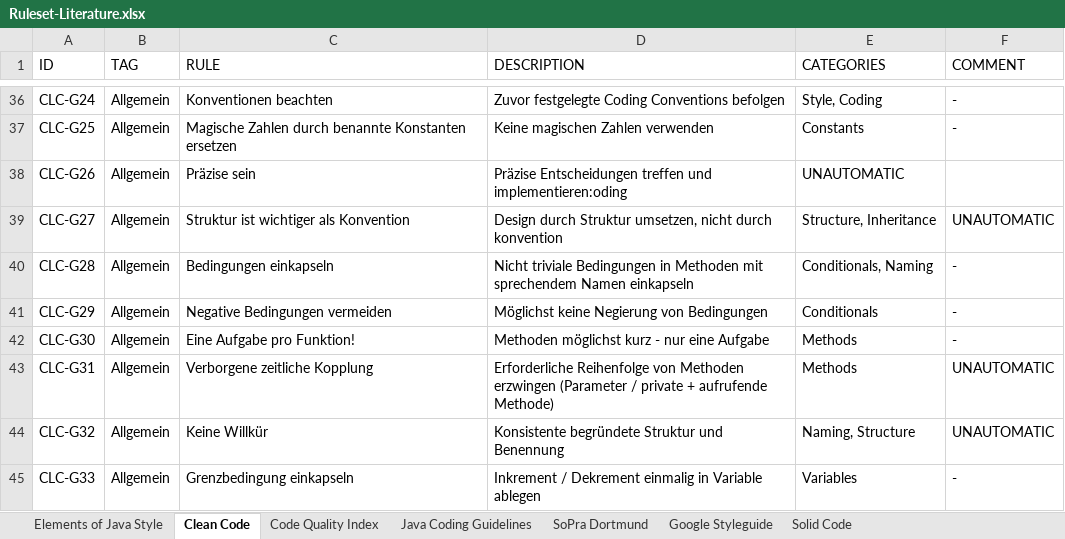
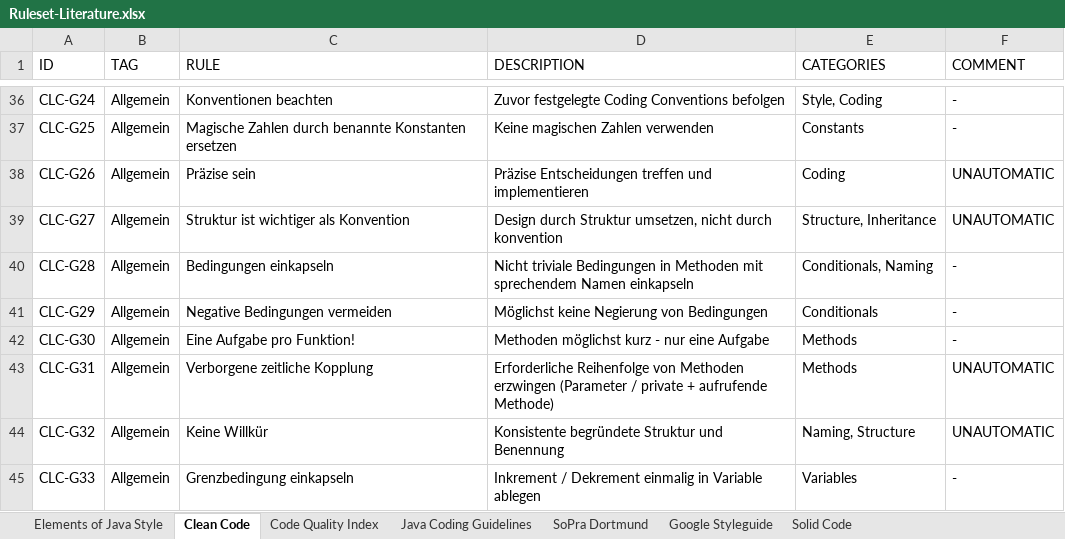
Before and after one commit to Nirvanson/SoftAuditForSonarQube, an Excel workbook: files/Ruleset-Literature.xlsx, sheet Clean Code, drawn as a sheet; only a part is shown, gaps mark what is left out; values as stored, in another font and other column widths than the file's, no borders; the diff names each change by its address in the sheet, - before the commit and + after, or states it on an @@ line.

Commit message:
mapping clean code + SoPra

```diff
--- a/files/Ruleset-Literature.xlsx (sheet Clean Code)
+++ b/files/Ruleset-Literature.xlsx (sheet Clean Code)
-D38 (DESCRIPTION): …treffen und implementieren:oding
+D38 (DESCRIPTION): …treffen und implementieren
-E38 (CATEGORIES): UNAUTOMATIC
+E38 (CATEGORIES): Coding
-F38 (COMMENT): (empty)
+F38 (COMMENT): UNAUTOMATIC
```
Also changed, not shown: sheet SoPra Dortmund, 1 other file.
